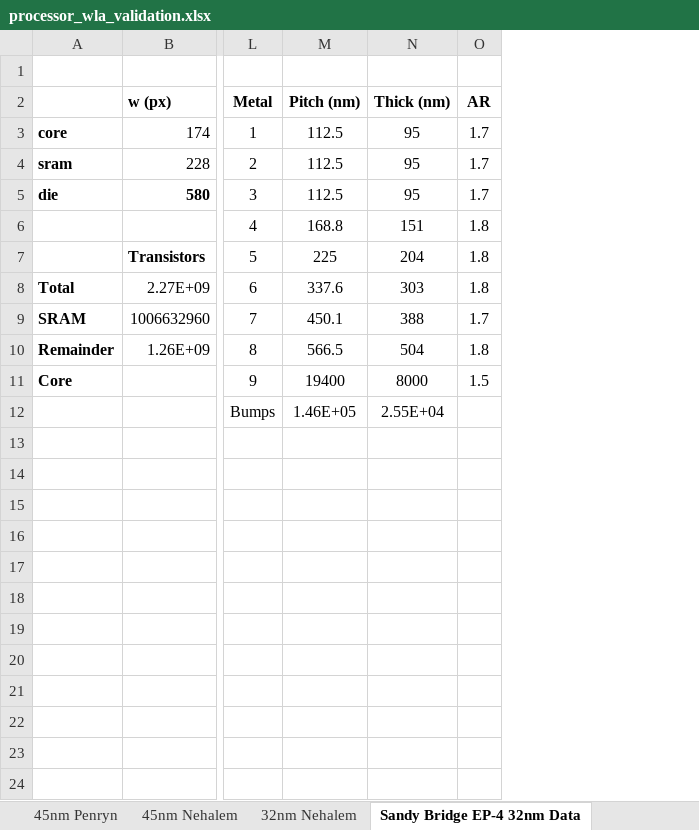
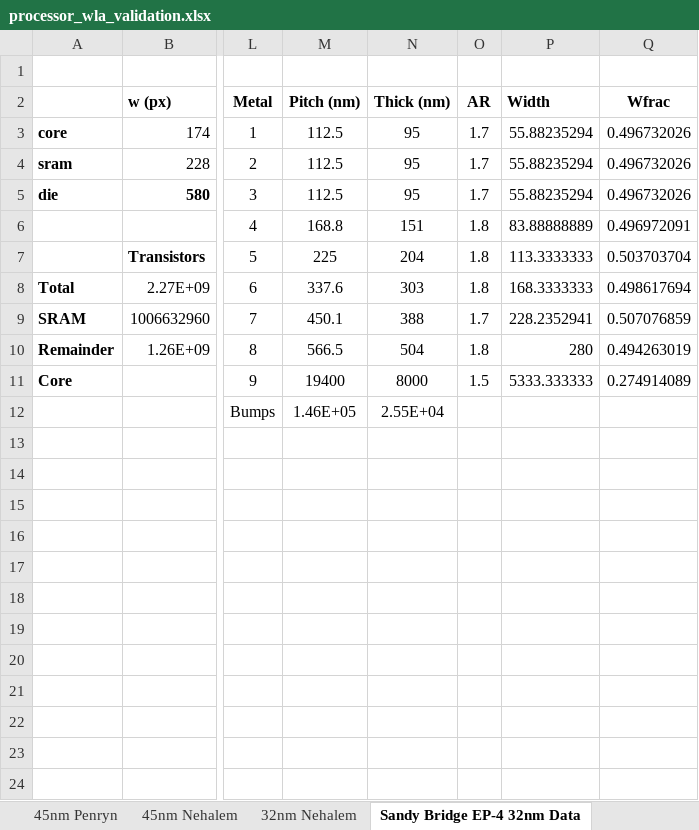
Before and after one commit to wwahby/VirtualPlatform3D, an Excel workbook: data/processor_wla_validation.xlsx, sheet Sandy Bridge EP-4 32nm Data, drawn as a sheet; only a part is shown, gaps mark what is left out; values as stored, in another font and other column widths than the file's, no borders; charts and pictures not drawn; the diff names each change by its address in the sheet, - before the commit and + after, or states it on an @@ line.

```diff
--- a/data/processor_wla_validation.xlsx (sheet Sandy Bridge EP-4 32nm Data)
+++ b/data/processor_wla_validation.xlsx (sheet Sandy Bridge EP-4 32nm Data)
+column P (Width), rows 3-11: 55.88235294 | 55.88235294 | 55.88235294 | 83.88888889 | 113.3333333 | 168.3333333 | 228.2352941 | 280 | 5333.333333
+column Q (Wfrac), rows 3-11: 0.496732026 | 0.496732026 | 0.496732026 | 0.496972091 | 0.503703704 | 0.498617694 | 0.507076859 | 0.494263019 | 0.274914089
```
Also changed, not shown: sheet 32nm Sandy Bridge (standard), charts or pictures, 6 other files.
